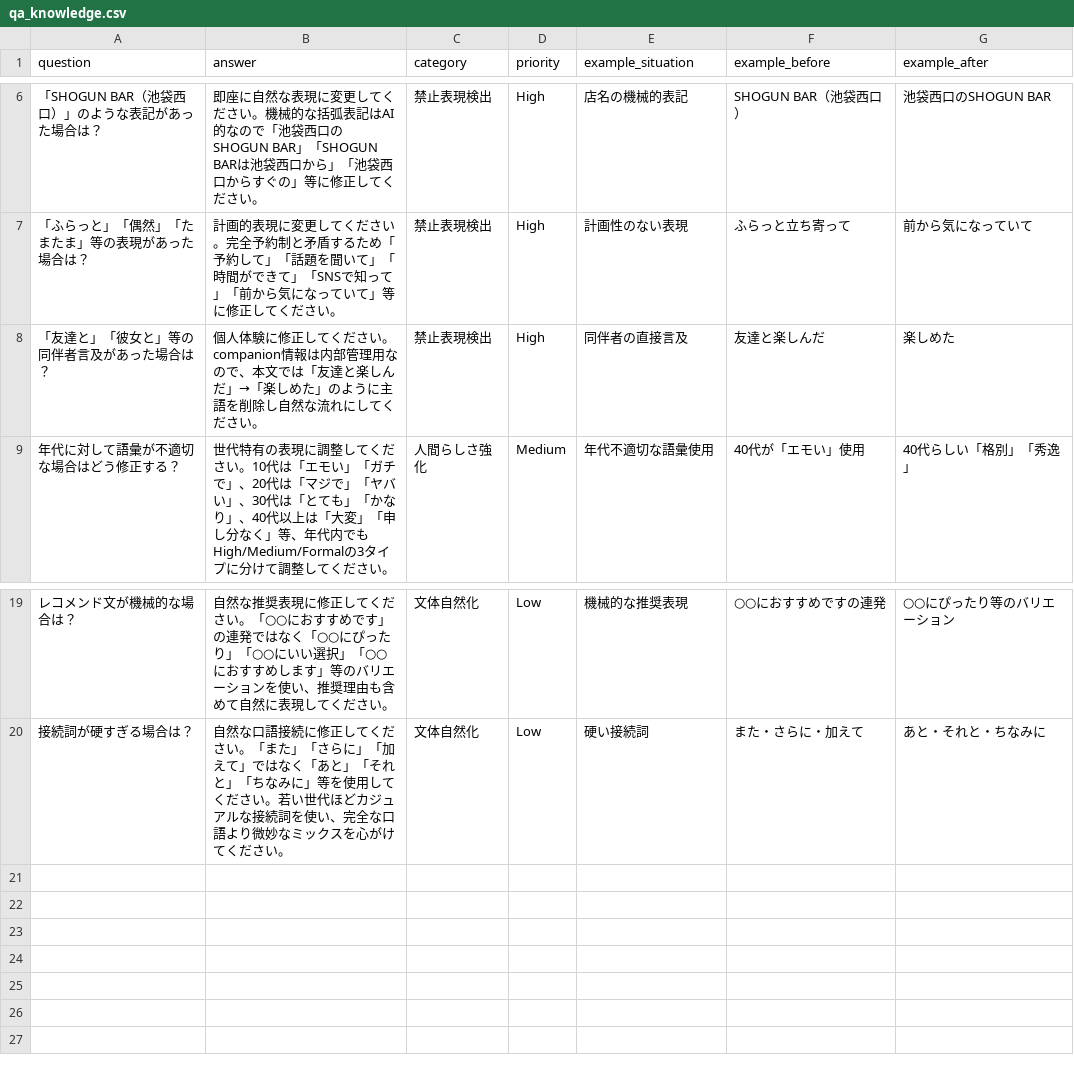
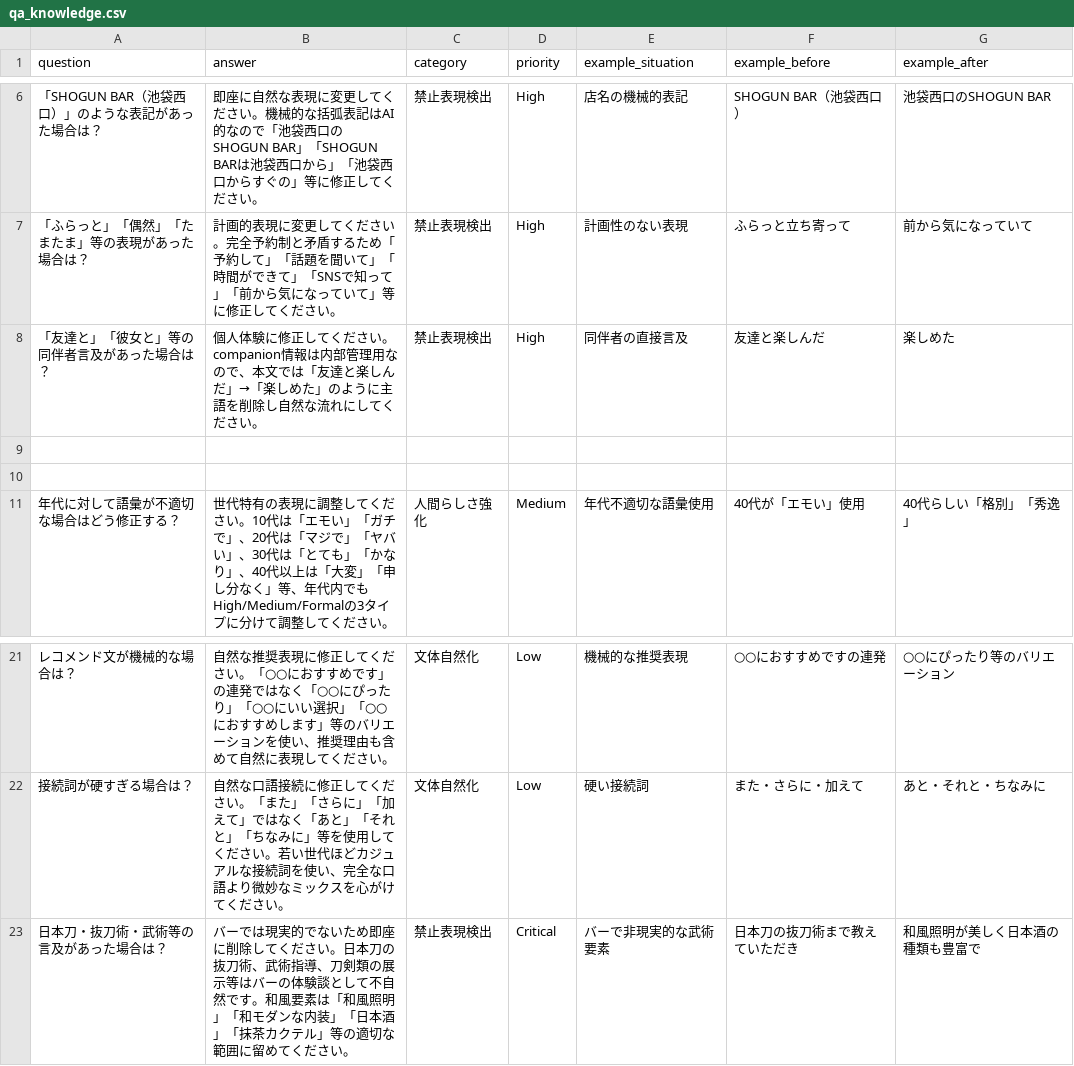
Before and after one commit to ikeike55momo/ReviewGenerator, a CSV file: sample-csv/qa_knowledge.csv, drawn as a sheet; only a part is shown, gaps mark what is left out.

Commit message:
fix: qa_knowledge.csv cleanup and age format change

```diff
--- a/sample-csv/qa_knowledge.csv
+++ b/sample-csv/qa_knowledge.csv
@@ -8,2 +8,4 @@ question,answer,category,priority,example_situation,example_before,example_after
 「友達と」「彼女と」等の同伴者言及があった場合は？,個人体験に修正してください。companion情報は内部管理用なので、本文では「友達と楽しんだ」→「楽しめた」のように主語を削除し自然な流れにしてください。,禁止表現検出,High,同伴者の直接言及,友達と楽しんだ,楽しめた
+
+
 年代に対して語彙が不適切な場合はどう修正する？,世代特有の表現に調整してください。10代は「エモい」「ガチで」、20代は「マジで」「ヤバい」、30代は「とても」「かなり」、40代以上は「大変」「申し分なく」等、年代内でもHigh/Medium/Formalの3タイプに分けて調整してください。,人間らしさ強化,Medium,年代不適切な語彙使用,40代が「エモい」使用,40代らしい「格別」「秀逸」
@@ -20 +22,2 @@ question,answer,category,priority,example_situation,example_before,example_after
 接続詞が硬すぎる場合は？,自然な口語接続に修正してください。「また」「さらに」「加えて」ではなく「あと」「それと」「ちなみに」等を使用してください。若い世代ほどカジュアルな接続詞を使い、完全な口語より微妙なミックスを心がけてください。,文体自然化,Low,硬い接続詞,また・さらに・加えて,あと・それと・ちなみに
+日本刀・抜刀術・武術等の言及があった場合は？,バーでは現実的でないため即座に削除してください。日本刀の抜刀術、武術指導、刀剣類の展示等はバーの体験談として不自然です。和風要素は「和風照明」「和モダンな内装」「日本酒」「抹茶カクテル」等の適切な範囲に留めてください。,禁止表現検出,Critical,バーで非現実的な武術要素,日本刀の抜刀術まで教えていただき,和風照明が美しく日本酒の種類も豊富で
```
Also changed, not shown: sample-csv/basic_rules.csv, 17 other files.
